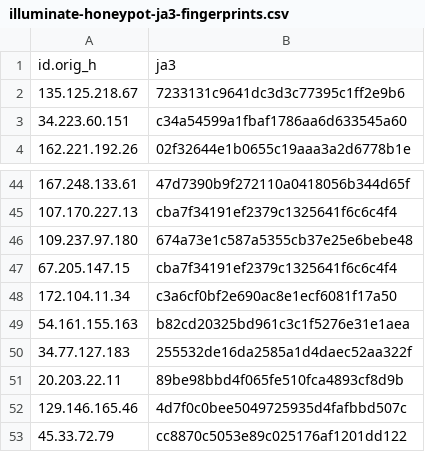
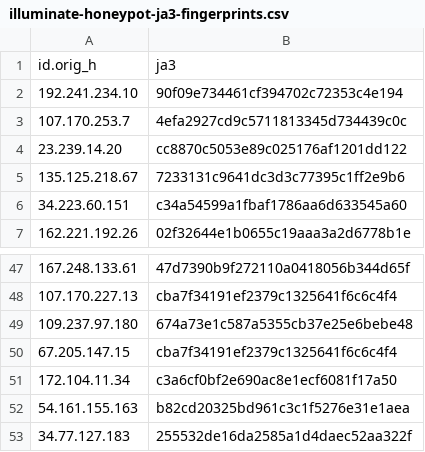
Before and after one commit to LeargasSecurity/ja3-fingerprint-repository, a CSV file: illuminate-honeypot-ja3-fingerprints.csv, drawn as a sheet; only a part is shown, gaps mark what is left out.

```diff
--- a/illuminate-honeypot-ja3-fingerprints.csv
+++ b/illuminate-honeypot-ja3-fingerprints.csv
@@ -1,2 +1,5 @@
 id.orig_h,ja3
+192.241.234.10,90f09e734461cf394702c72353c4e194
+107.170.253.7,4efa2927cd9c5711813345d734439c0c
+23.239.14.20,cc8870c5053e89c025176af1201dd122
 135.125.218.67,7233131c9641dc3d3c77395c1ff2e9b6
@@ -50,4 +53 @@ id.orig_h,ja3
 34.77.127.183,255532de16da2585a1d4daec52aa322f
-20.203.22.11,89be98bbd4f065fe510fca4893cf8d9b
-129.146.165.46,4d7f0c0bee5049725935d4fafbbd507c
-45.33.72.79,cc8870c5053e89c025176af1201dd122
```
Also changed, not shown: 1 other file.
